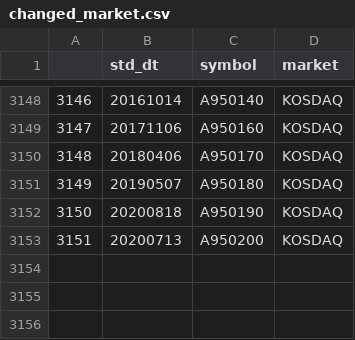
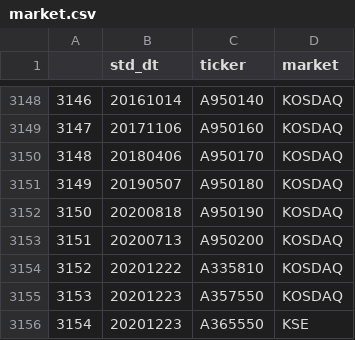
Before and after one commit to jrbn0617/vscraper, a CSV file: dndata/data/initial_setup/resource/market.csv (was dndata/data/initial_setup/resource/changed_market.csv), drawn as a sheet; only a part is shown, gaps mark what is left out; the diff names each change by its address in the sheet, - before the commit and + after, or states it on an @@ line.

```diff
--- a/dndata/data/initial_setup/resource/changed_market.csv
+++ b/dndata/data/initial_setup/resource/market.csv
-C1: symbol
+C1: ticker
+row 3154: 3152 | 20201222 | A335810 | KOSDAQ
+row 3155: 3153 | 20201223 | A357550 | KOSDAQ
+row 3156: 3154 | 20201223 | A365550 | KSE
```
Also changed, not shown: dndata/data/initial_setup/resource/administrative_issues.csv, dndata/data/initial_setup/resource/administrative_issues_reason.csv, 24 other files.
